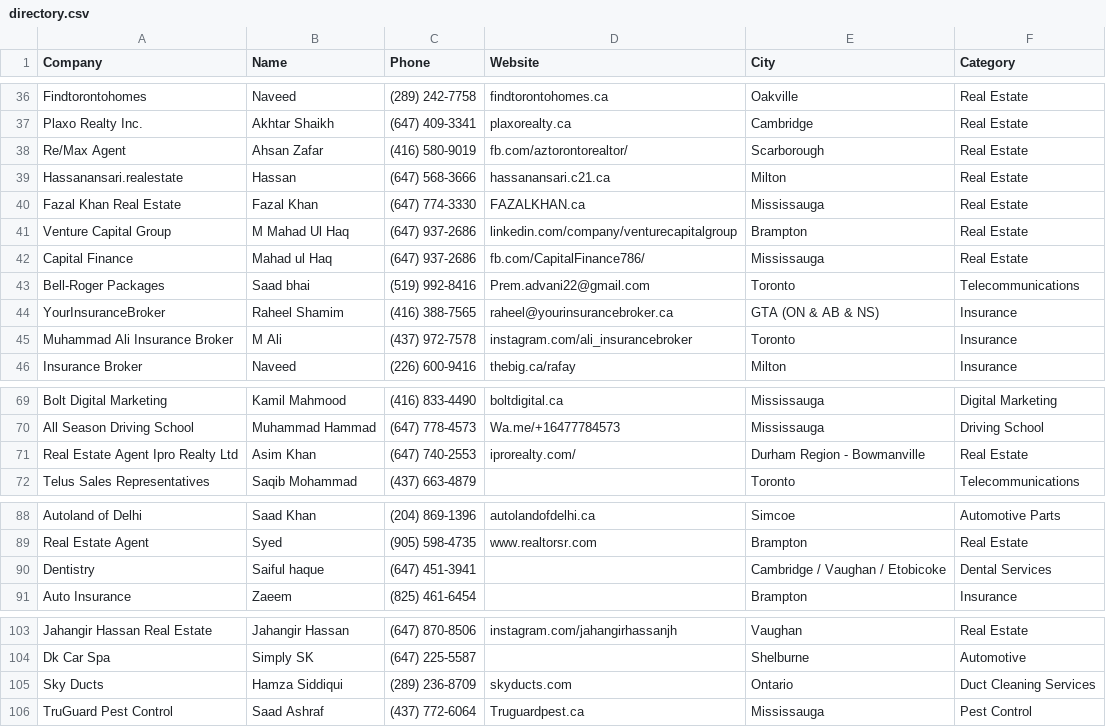
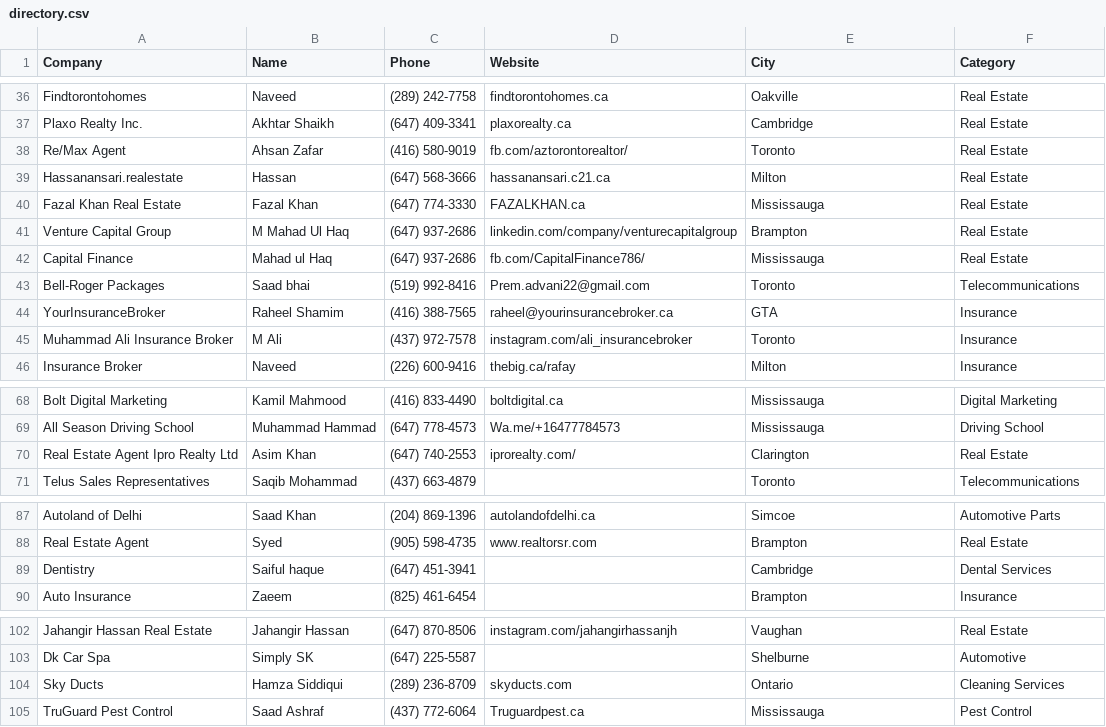
Before and after one commit to Brocode-Canada/yellowpages, a CSV file: directory.csv, drawn as a sheet; only a part is shown, gaps mark what is left out; the diff covers the shown part only.

```diff
--- a/directory.csv
+++ b/directory.csv
@@ -37,3 +37,3 @@ Findtorontohomes,Naveed,(289) 242-7758,findtorontohomes.ca,Oakville,Real Estate
 Plaxo Realty Inc.,Akhtar Shaikh,(647) 409-3341,plaxorealty.ca,Cambridge,Real Estate
-Re/Max Agent,Ahsan Zafar,(416) 580-9019,fb.com/aztorontorealtor/,Scarborough,Real Estate
+Re/Max Agent,Ahsan Zafar,(416) 580-9019,fb.com/aztorontorealtor/,Toronto,Real Estate
 Hassanansari.realestate,Hassan,(647) 568-3666,hassanansari.c21.ca,Milton,Real Estate
@@ -43,3 +43,3 @@ Capital Finance,Mahad ul Haq,(647) 937-2686,fb.com/CapitalFinance786/,Mississaug
 Bell-Roger Packages,Saad bhai,(519) 992-8416,Prem.advani22@gmail.com,Toronto,Telecommunications
-YourInsuranceBroker,Raheel Shamim,(416) 388-7565,raheel@yourinsurancebroker.ca,GTA (ON & AB & NS),Insurance
+YourInsuranceBroker,Raheel Shamim,(416) 388-7565,raheel@yourinsurancebroker.ca,GTA,Insurance
 Muhammad Ali Insurance Broker,M Ali,(437) 972-7578,instagram.com/ali_insurancebroker,Toronto,Insurance
@@ -70,3 +69,3 @@ Bolt Digital Marketing,Kamil Mahmood,(416) 833-4490,boltdigital.ca,Mississauga,D
 All Season Driving School,Muhammad Hammad,(647) 778-4573,Wa.me/+16477784573,Mississauga,Driving School
-Real Estate Agent Ipro Realty Ltd,Asim Khan,(647) 740-2553,iprorealty.com/,Durham Region - Bowmanville,Real Estate
+Real Estate Agent Ipro Realty Ltd,Asim Khan,(647) 740-2553,iprorealty.com/,Clarington,Real Estate
 Telus Sales Representatives,Saqib Mohammad,(437) 663-4879,,Toronto,Telecommunications
@@ -89,3 +88,3 @@ Autoland of Delhi,Saad Khan,(204) 869-1396,autolandofdelhi.ca,Simcoe,Automotive
 Real Estate Agent,Syed,(905) 598-4735,www.realtorsr.com,Brampton,Real Estate
-Dentistry,Saiful haque,(647) 451-3941,,Cambridge / Vaughan / Etobicoke,Dental Services
+Dentistry,Saiful haque,(647) 451-3941,,Cambridge,Dental Services
 Auto Insurance,Zaeem,(825) 461-6454,,Brampton,Insurance
@@ -104,3 +103,3 @@ Jahangir Hassan Real Estate,Jahangir Hassan,(647) 870-8506,instagram.com/jahangi
 Dk Car Spa,Simply SK,(647) 225-5587,,Shelburne,Automotive
-Sky Ducts,Hamza Siddiqui,(289) 236-8709,skyducts.com,Ontario,Duct Cleaning Services
+Sky Ducts,Hamza Siddiqui,(289) 236-8709,skyducts.com,Ontario,Cleaning Services
 TruGuard Pest Control,Saad Ashraf,(437) 772-6064,Truguardpest.ca,Mississauga,Pest Control
```
Also changed, not shown: 6 added rows, 4 removed rows and 17 edited cells elsewhere in this file.
